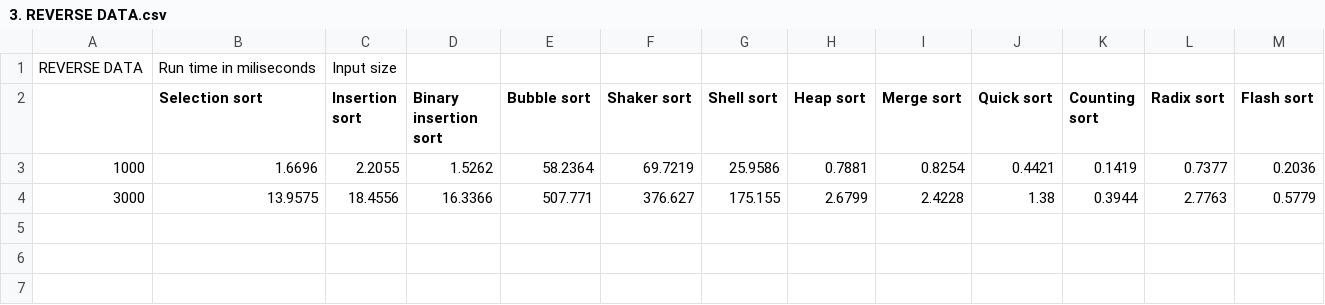
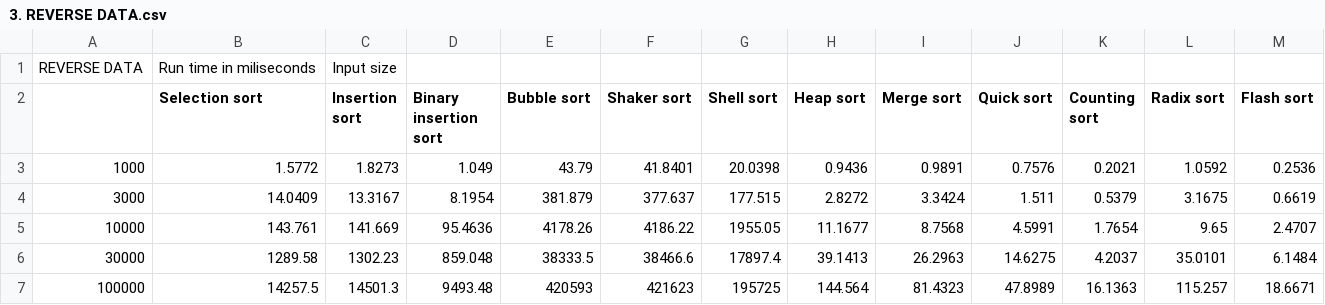
Before and after one commit to kieuconghau/Sorting-Algorithms, a CSV file: 18127259/SortingAlgorithms/3. REVERSE DATA.csv, drawn as a sheet.

```diff
--- a/18127259/SortingAlgorithms/3. REVERSE DATA.csv
+++ b/18127259/SortingAlgorithms/3. REVERSE DATA.csv
@@ -2,3 +2,6 @@ REVERSE DATA,Run time in miliseconds,Input size
 ,Selection sort,Insertion sort,Binary insertion sort,Bubble sort,Shaker sort,Shell sort,Heap sort,Merge sort,Quick sort,Counting sort,Radix sort,Flash sort
-1000,1.6696,2.2055,1.5262,58.2364,69.7219,25.9586,0.7881,0.8254,0.4421,0.1419,0.7377,0.2036
-3000,13.9575,18.4556,16.3366,507.771,376.627,175.155,2.6799,2.4228,1.38,0.3944,2.7763,0.5779
+1000,1.5772,1.8273,1.049,43.79,41.8401,20.0398,0.9436,0.9891,0.7576,0.2021,1.0592,0.2536
+3000,14.0409,13.3167,8.1954,381.879,377.637,177.515,2.8272,3.3424,1.511,0.5379,3.1675,0.6619
+10000,143.761,141.669,95.4636,4178.26,4186.22,1955.05,11.1677,8.7568,4.5991,1.7654,9.65,2.4707
+30000,1289.58,1302.23,859.048,38333.5,38466.6,17897.4,39.1413,26.2963,14.6275,4.2037,35.0101,6.1484
+100000,14257.5,14501.3,9493.48,420593,421623,195725,144.564,81.4323,47.8989,16.1363,115.257,18.6671
```
Also changed, not shown: 18127259/SortingAlgorithms/1. RANDOM DATA.csv, 18127259/SortingAlgorithms/2. SORTED DATA.csv, 2 other files.
